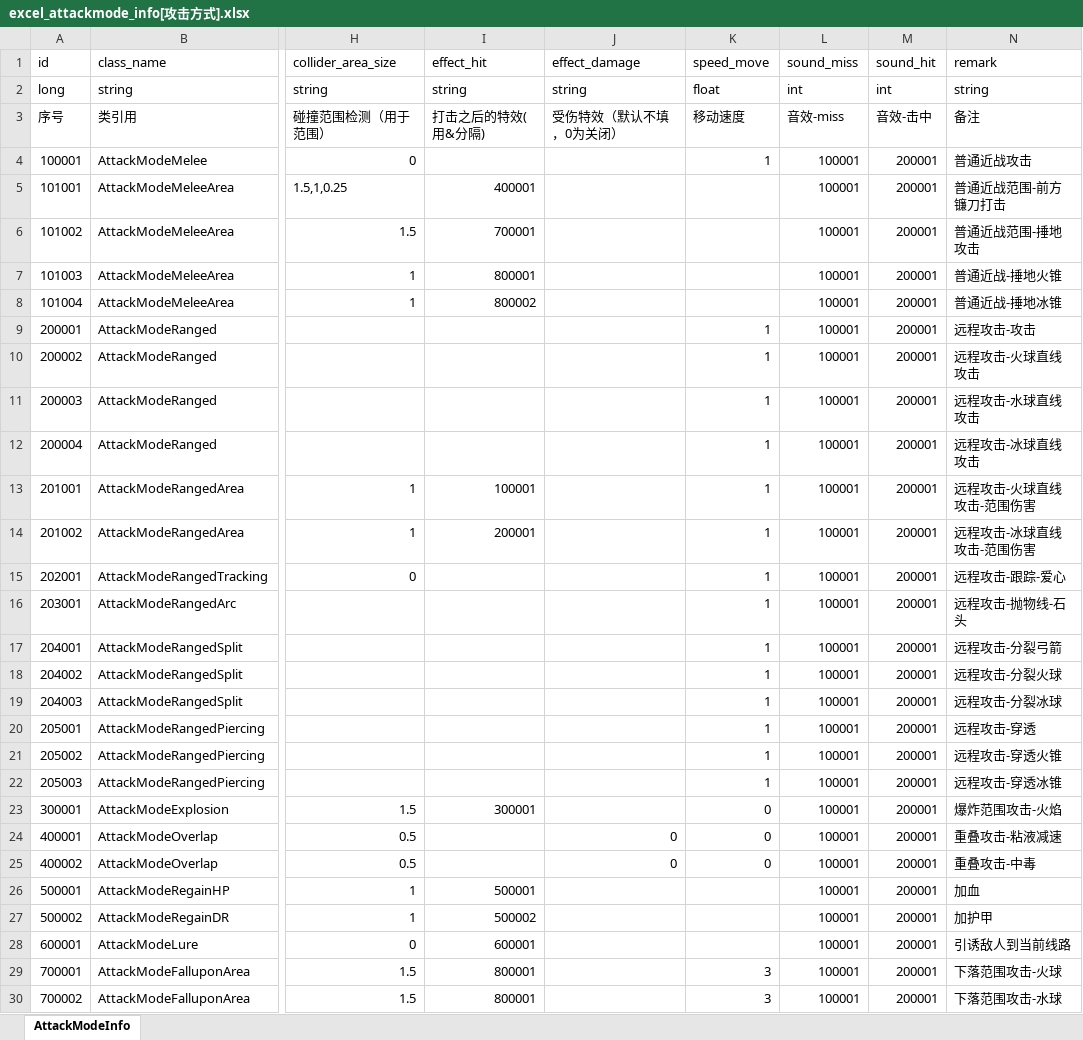
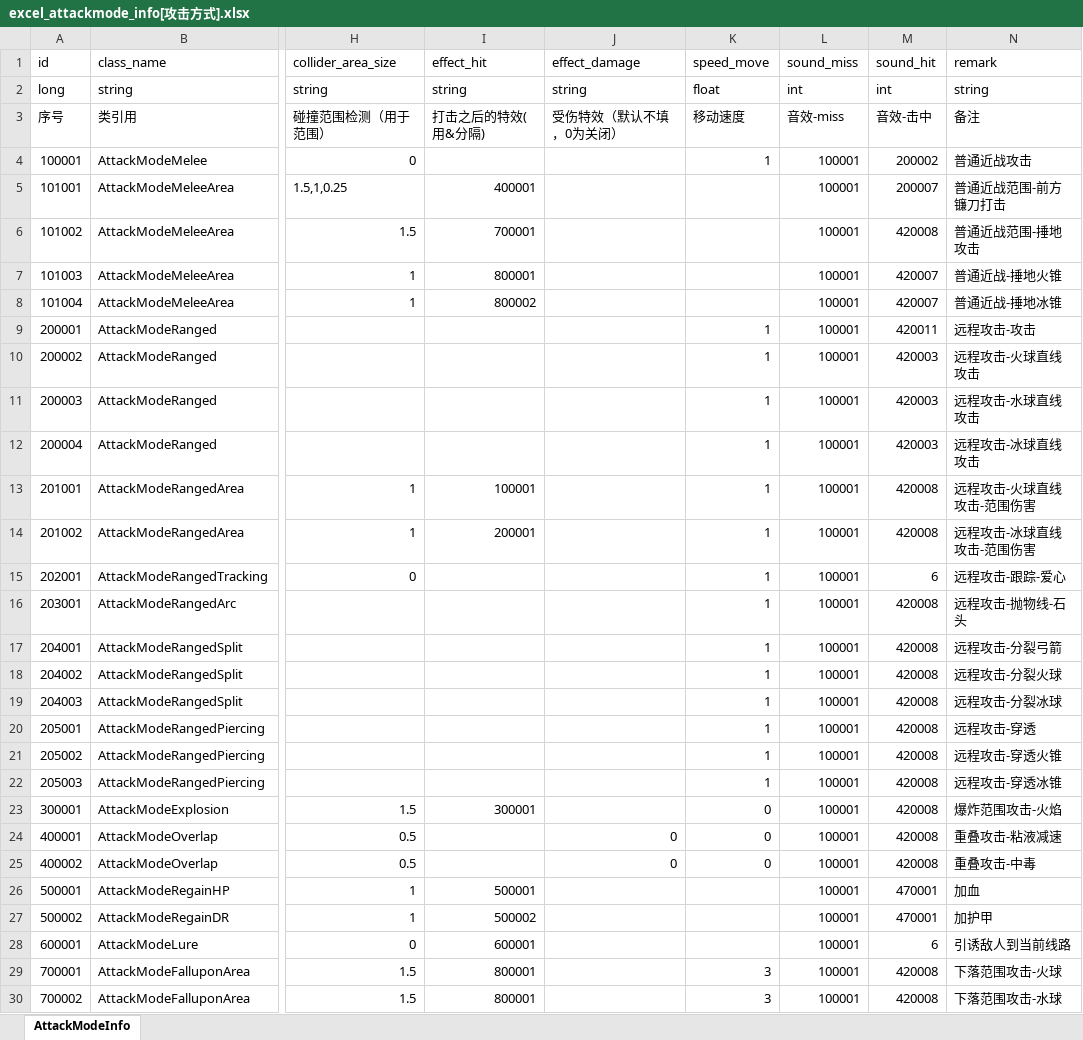
Before and after one commit to wobushiren79/DemonLordRoguelike, an Excel workbook: Demon Lord Roguelike/Assets/Data/Excel/excel_attackmode_info[攻击方式].xlsx, sheet AttackModeInfo, drawn as a sheet; only a part is shown, gaps mark what is left out; values as stored, in another font and other column widths than the file's, no borders; the diff covers the shown part only; the diff names each change by its address in the sheet, - before the commit and + after, or states it on an @@ line.

```diff
--- a/Demon Lord Roguelike/Assets/Data/Excel/excel_attackmode_info[攻击方式].xlsx (sheet AttackModeInfo)
+++ b/Demon Lord Roguelike/Assets/Data/Excel/excel_attackmode_info[攻击方式].xlsx (sheet AttackModeInfo)
-M4 (sound_hit): 200001
+M4 (sound_hit): 200002
-M5 (sound_hit): 200001
+M5 (sound_hit): 200007
-M6 (sound_hit): 200001
+M6 (sound_hit): 420008
-M7:M8 (sound_hit): 200001
+M7:M8 (sound_hit): 420007
-M9 (sound_hit): 200001
+M9 (sound_hit): 420011
-M10:M12 (sound_hit): 200001
+M10:M12 (sound_hit): 420003
-M13:M14 (sound_hit): 200001
+M13:M14 (sound_hit): 420008
-M15 (sound_hit): 200001
+M15 (sound_hit): 6
-M16:M25 (sound_hit): 200001
+M16:M25 (sound_hit): 420008
-M26:M27 (sound_hit): 200001
+M26:M27 (sound_hit): 470001
-M28 (sound_hit): 200001
+M28 (sound_hit): 6
-M29:M30 (sound_hit): 200001
+M29:M30 (sound_hit): 420008
```
Also changed, not shown: 2 edited cells elsewhere in this sheet, Demon Lord Roguelike/Assets/Data/Excel/excel_audio_info[音频信息_FrameWork].xlsx, 4 other files.
